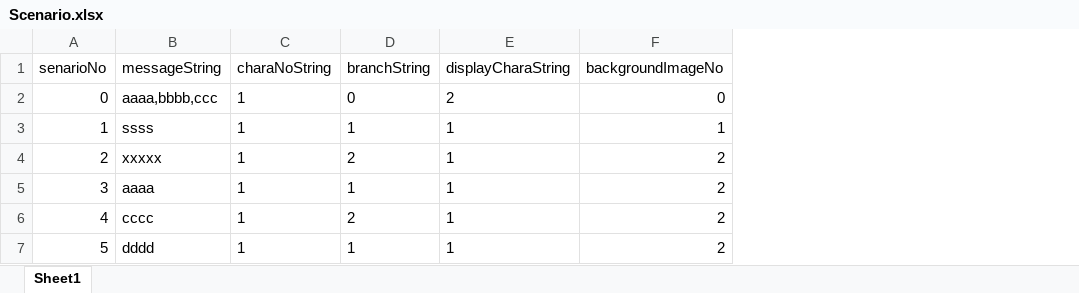
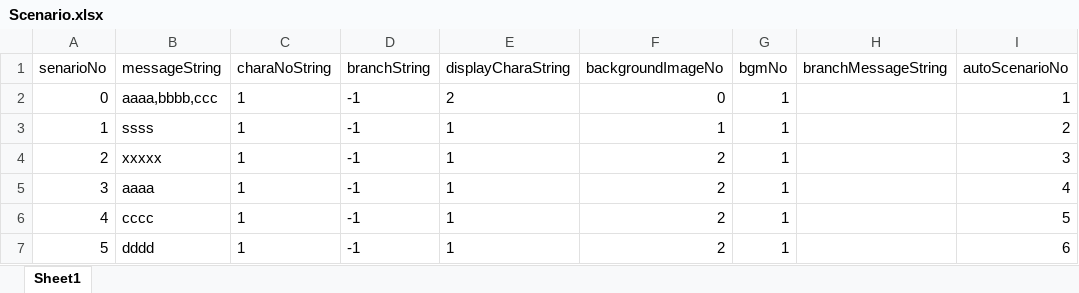
Before and after one commit to kuro0604/TextAdventureGame, an Excel workbook: Assets/Scenario.xlsx, sheet Sheet1, drawn as a sheet; values as stored, in another font and other column widths than the file's, no borders; the diff names each change by its address in the sheet, - before the commit and + after, or states it on an @@ line.

```diff
--- a/Assets/Scenario.xlsx (sheet Sheet1)
+++ b/Assets/Scenario.xlsx (sheet Sheet1)
+column G (bgmNo), rows 2-7: all 1
+column H (branchMessageString), empty
+column I (autoScenarioNo), rows 2-7: 1 | 2 | 3 | 4 | 5 | 6
-D2 (branchString): 0
+D2 (branchString): -1
-D3 (branchString): 1
+D3 (branchString): -1
-D4 (branchString): 2
+D4 (branchString): -1
-D5 (branchString): 1
+D5 (branchString): -1
-D6 (branchString): 2
+D6 (branchString): -1
-D7 (branchString): 1
+D7 (branchString): -1
```
Also changed, not shown: 6 other files.
